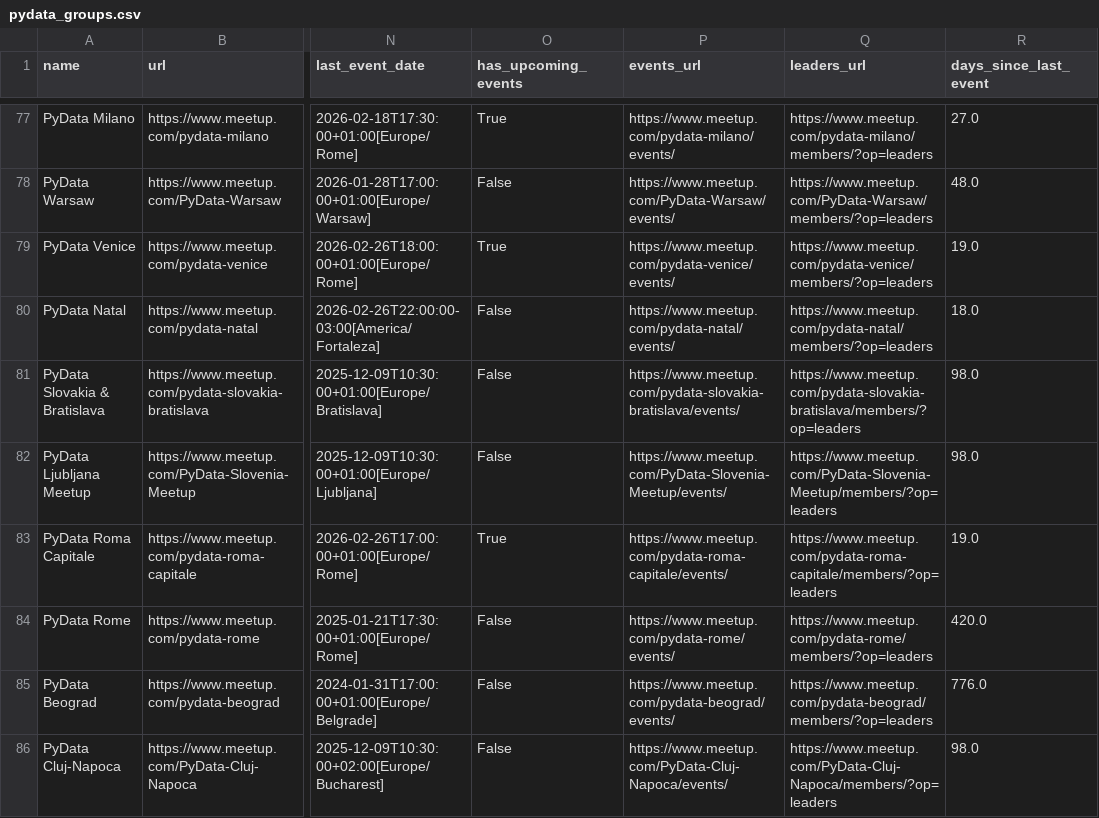
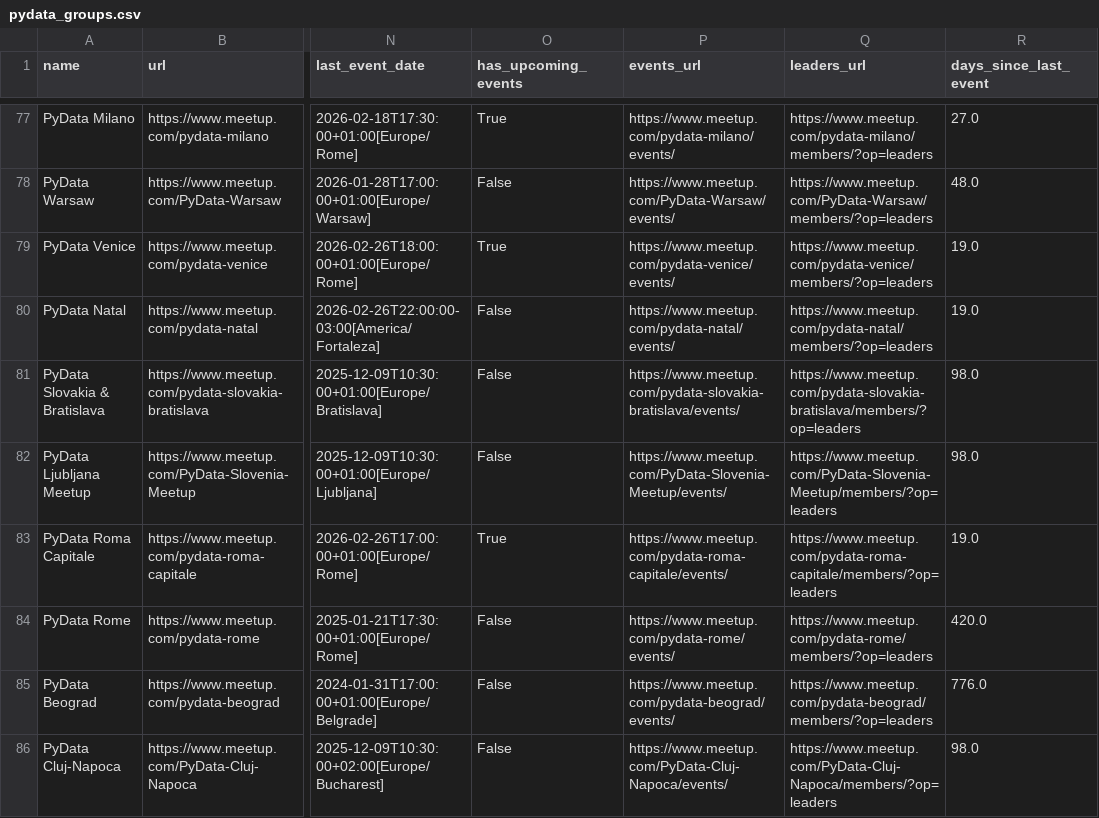
Before and after one commit to stelios-c/mapping-pydata, a CSV file: pydata_groups.csv, drawn as a sheet; only a part is shown, gaps mark what is left out; the diff covers the shown part only; the diff names each change by its address in the sheet, - before the commit and + after, or states it on an @@ line.

```diff
--- a/pydata_groups.csv
+++ b/pydata_groups.csv
-R80 (days_since_last_event): 18.0
+R80 (days_since_last_event): 19.0
```
Also changed, not shown: 26 edited cells elsewhere in this file, 4 other files.
